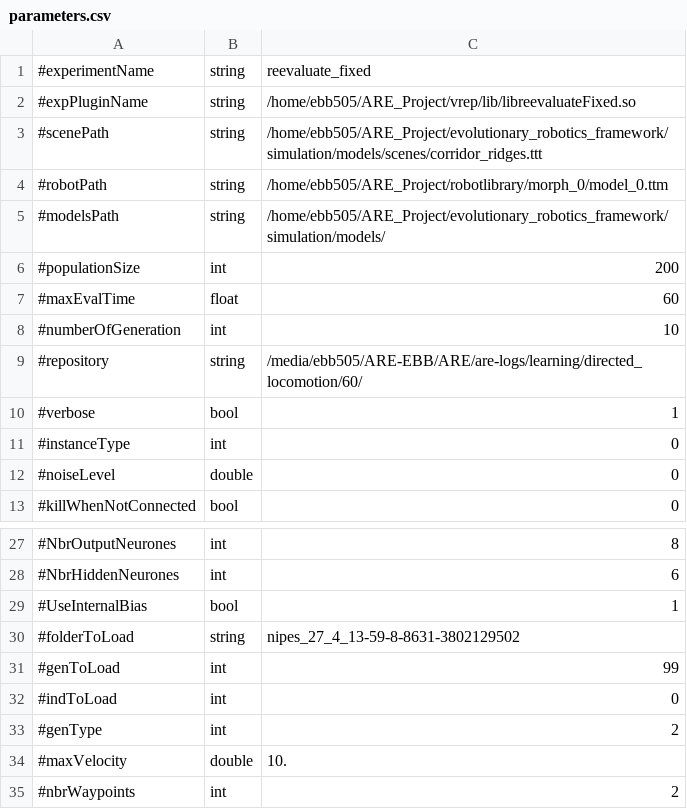
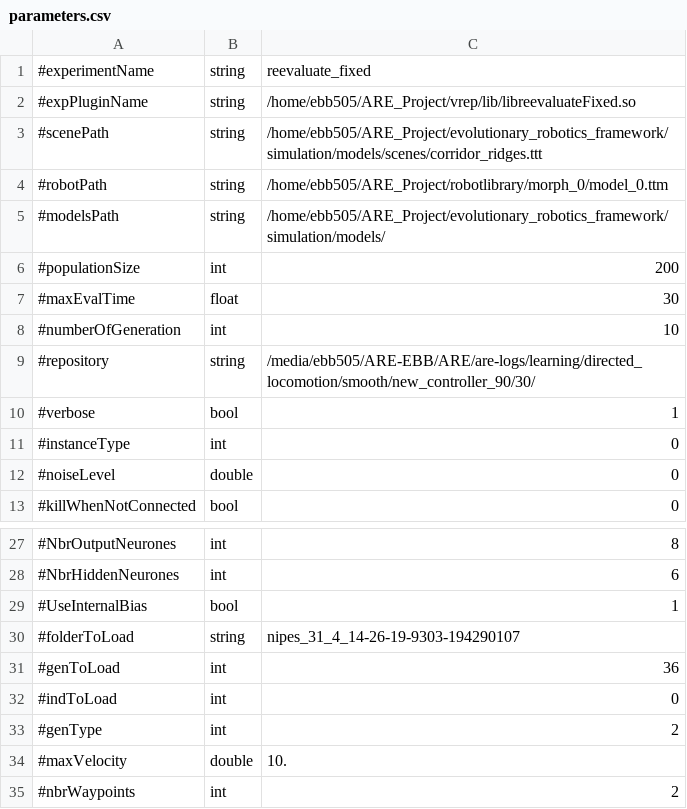
Before and after one commit to AutonomousRoboticEvolution/AREFramework, a CSV file: experiments/reevaluate_fixedmorphology/parameters.csv, drawn as a sheet; only a part is shown, gaps mark what is left out.

```diff
--- a/experiments/reevaluate_fixedmorphology/parameters.csv
+++ b/experiments/reevaluate_fixedmorphology/parameters.csv
@@ -6,5 +6,5 @@
 #populationSize,int,200
-#maxEvalTime,float,60
+#maxEvalTime,float,30
 #numberOfGeneration,int,10
-#repository,string,/media/ebb505/ARE-EBB/ARE/are-logs/learning/directed_locomotion/60/
+#repository,string,/media/ebb505/ARE-EBB/ARE/are-logs/learning/directed_locomotion/smooth/new_controller_90/30/
 #verbose,bool,1
@@ -29,4 +29,4 @@
 #UseInternalBias,bool,1
-#folderToLoad,string,nipes_27_4_13-59-8-8631-3802129502
-#genToLoad,int,99
+#folderToLoad,string,nipes_31_4_14-26-19-9303-194290107
+#genToLoad,int,36
 #indToLoad,int,0
```
Also changed, not shown: 4 other files.
